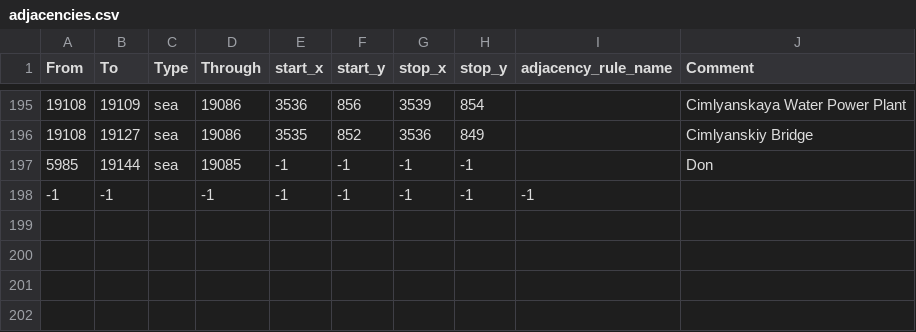
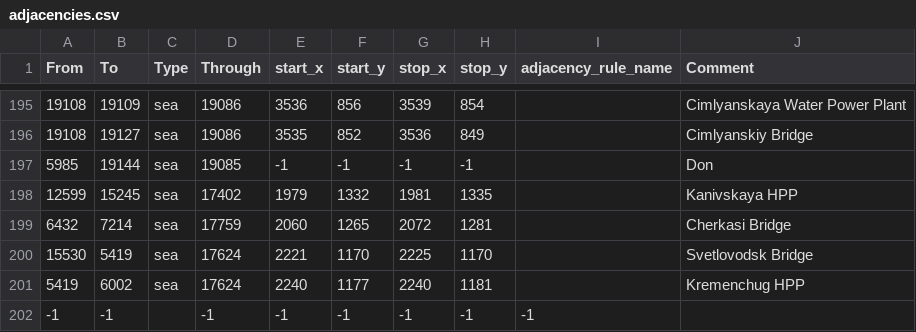
Before and after one commit to East-Showdown/East-Showdown, a CSV file: map/adjacencies.csv, drawn as a sheet; only a part is shown, gaps mark what is left out.

```diff
--- a/map/adjacencies.csv
+++ b/map/adjacencies.csv
@@ -197,2 +197,6 @@ From;To;Type;Through;start_x;start_y;stop_x;stop_y;adjacency_rule_name;Comment
 5985;19144;sea;19085;-1;-1;-1;-1;;Don
+12599;15245;sea;17402;1979;1332;1981;1335;;Kanivskaya HPP
+6432;7214;sea;17759;2060;1265;2072;1281;;Cherkasi Bridge
+15530;5419;sea;17624;2221;1170;2225;1170;;Svetlovodsk Bridge
+5419;6002;sea;17624;2240;1177;2240;1181;;Kremenchug HPP
 -1;-1;;-1;-1;-1;-1;-1;-1;
```
Also changed, not shown: map/definition.csv, 5 other files.
